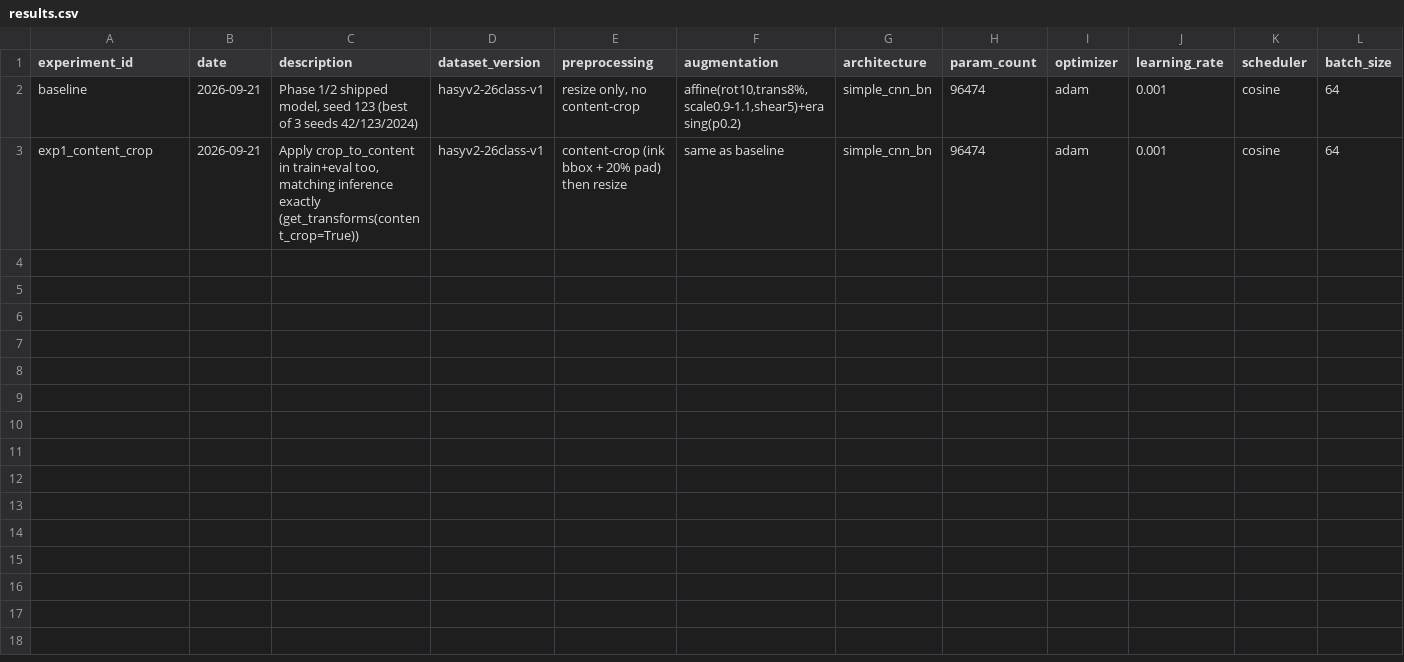
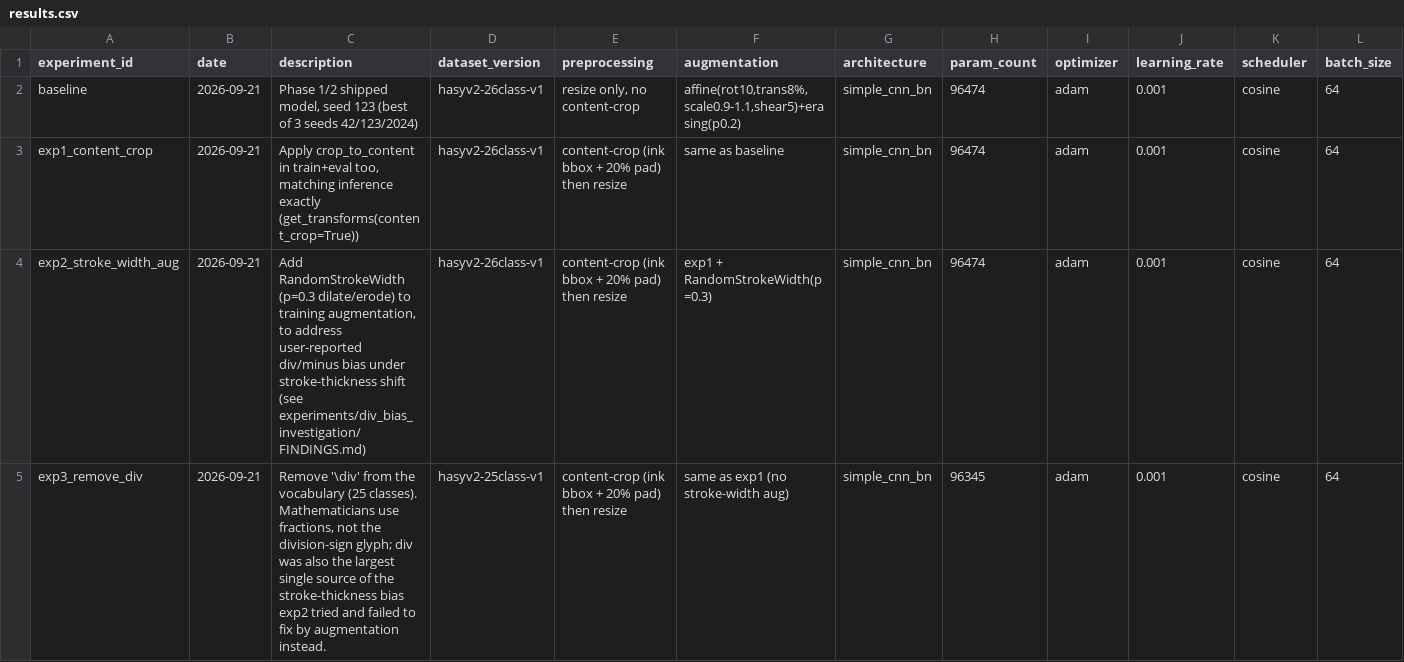
Before and after one commit to ryanwhitford/LaTeXVision, a CSV file: experiments/results.csv, drawn as a sheet; only a part is shown; rows hold the shown columns only; the diff names each change by its address in the sheet, - before the commit and + after, or states it on an @@ line.

```diff
--- a/experiments/results.csv
+++ b/experiments/results.csv
+row 4: exp2_stroke_width_aug | 2026-09-21 | Add RandomStrokeWidth (p=0.3 dilate/erode) to training augmentation, to address user-reported div/minus bias under stroke-thickness shift (see experiments/div_bias_investigation/FINDINGS.md) | hasyv2-26class-v1 | content-crop (ink bbox + 20% pad) then resize | exp1 + RandomStrokeWidth(p=0.3) | simple_cnn_bn | 96474 | adam | 0.001 | cosine | 64
+row 5: exp3_remove_div | 2026-09-21 | Remove '\div' from the vocabulary (25 classes). Mathematicians use fractions, not the division-sign glyph; div was also the largest single source of the stroke-thickness bias exp2 tried and failed to fix by augmentation instead. | hasyv2-25class-v1 | content-crop (ink bbox + 20% pad) then resize | same as exp1 (no stroke-width aug) | simple_cnn_bn | 96345 | adam | 0.001 | cosine | 64
```
Also changed, not shown: 10 other files.
